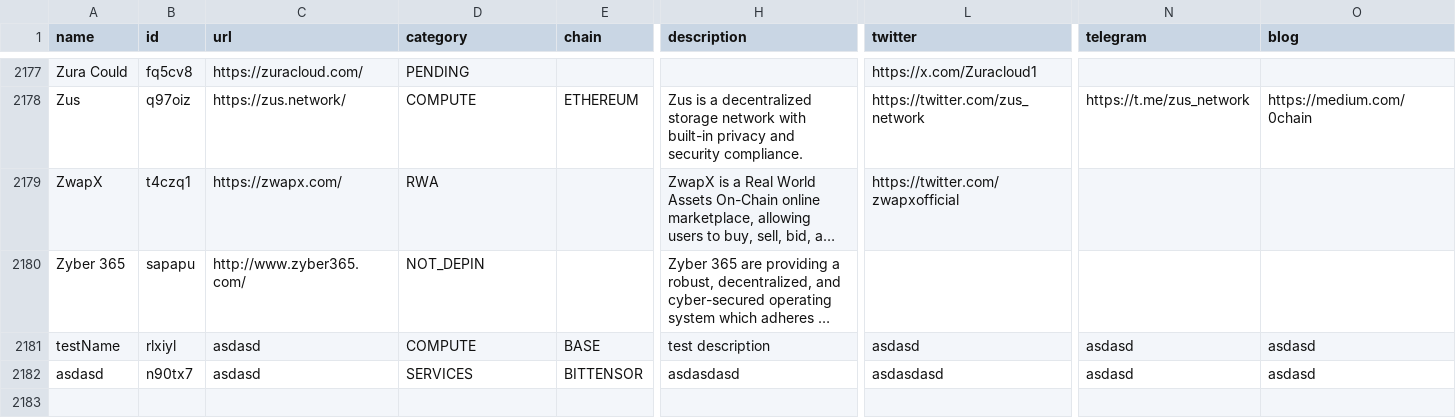
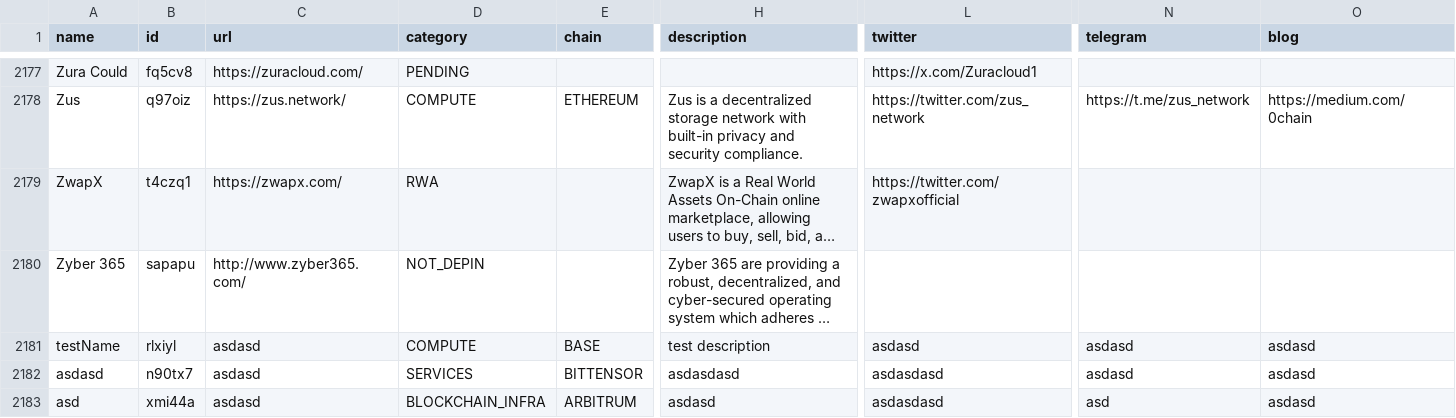
Before and after one commit to EduardJ/testingOctokit, a CSV file: scripts/data/DePIN-Projects.csv, drawn as a sheet; only a part is shown, gaps mark what is left out; long unchanged cells end in …; rows hold the shown columns only; the diff names each change by its address in the sheet, - before the commit and + after, or states it on an @@ line.

Commit message:
Add new project asd  ## Suggestion description:
 asdasdasdasd

```diff
--- a/scripts/data/DePIN-Projects.csv
+++ b/scripts/data/DePIN-Projects.csv
+row 2183: asd | xmi44a | asdasd | BLOCKCHAIN_INFRA | ARBITRUM | asdasd | asdasdasd | asd | asdasd
```
Also changed, not shown: scripts/data/DePIN-Projects-Dune.csv.
